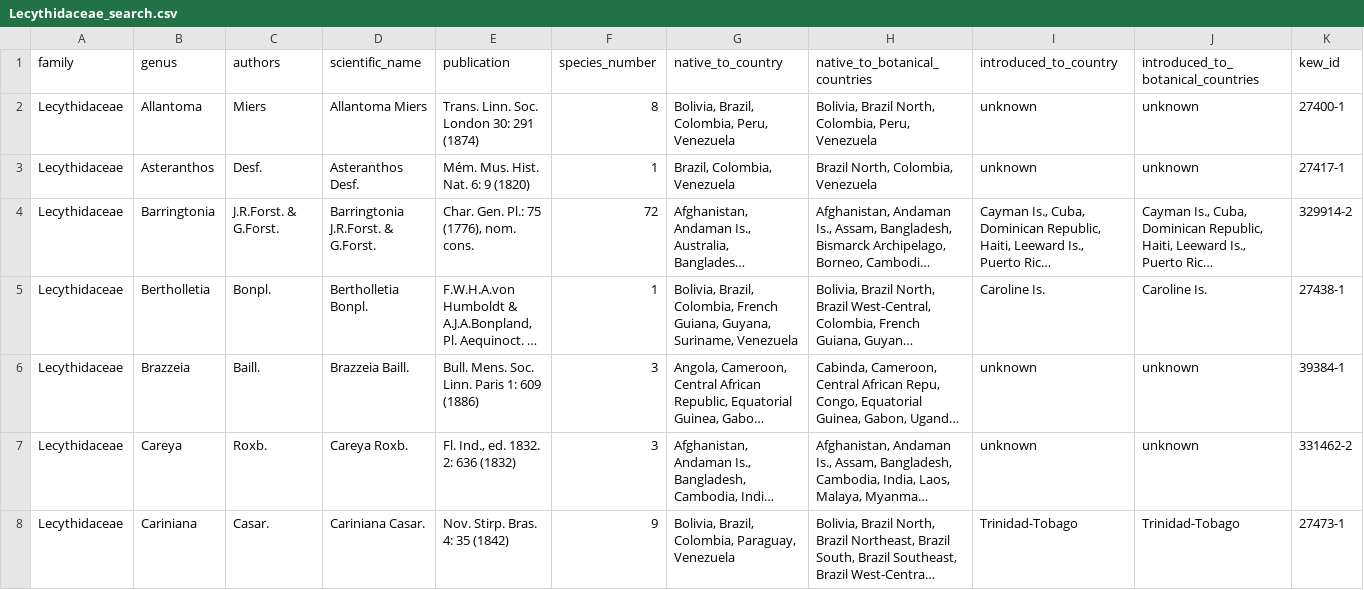
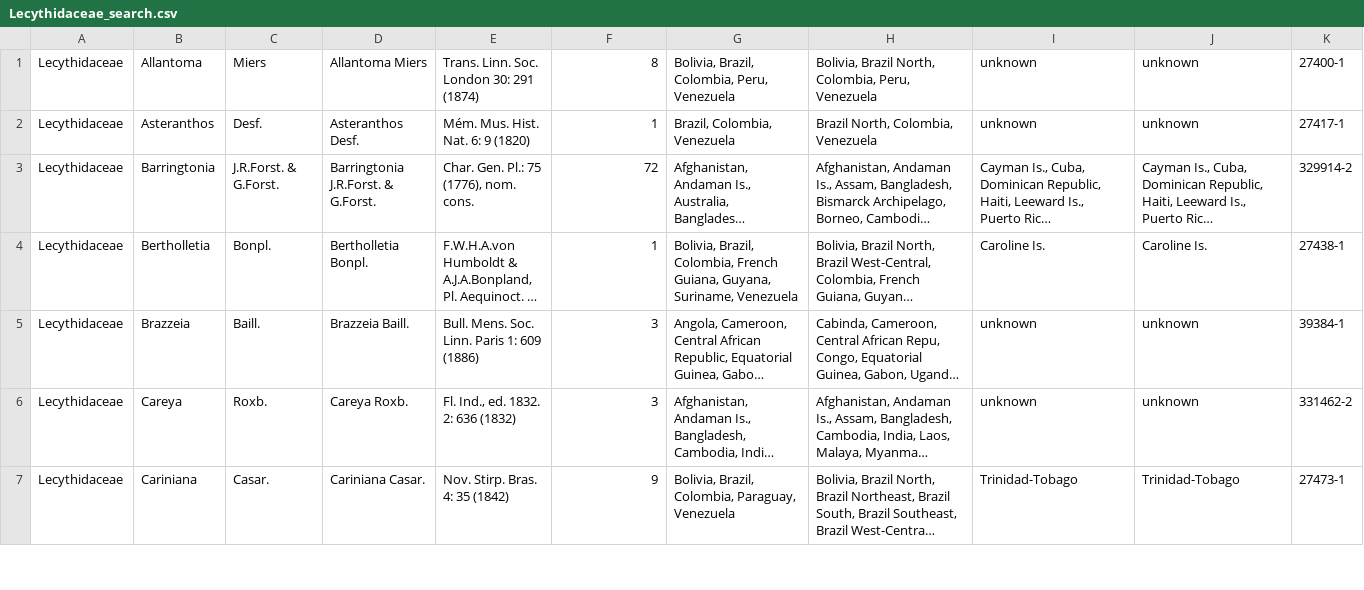
Before and after one commit to DBOSlab/expowo, a CSV file: docs/reference/results_powoGenera/23ago2023/Lecythidaceae_search.csv, drawn as a sheet; only a part is shown; long unchanged cells end in …; rows hold the shown columns only; the diff names each change by its address in the sheet, - before the commit and + after, or states it on an @@ line.

```diff
--- a/docs/reference/results_powoGenera/23ago2023/Lecythidaceae_search.csv
+++ b/docs/reference/results_powoGenera/23ago2023/Lecythidaceae_search.csv
-row 1: family | genus | authors | scientific_name | publication | species_number | native_to_country | native_to_botanical_countries | introduced_to_country | introduced_to_botanical_countries | kew_id
```
Also changed, not shown: 37 other files.
